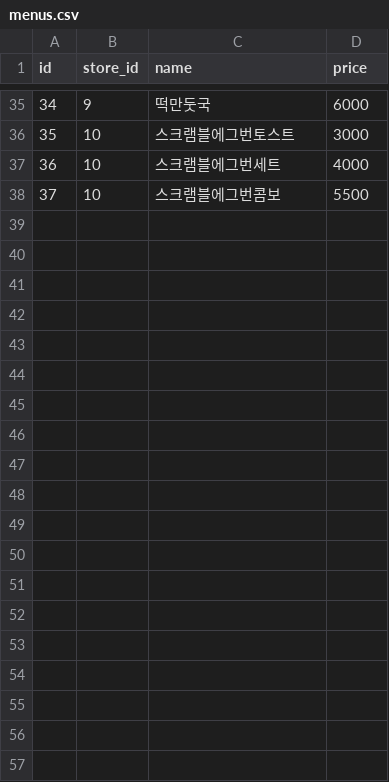
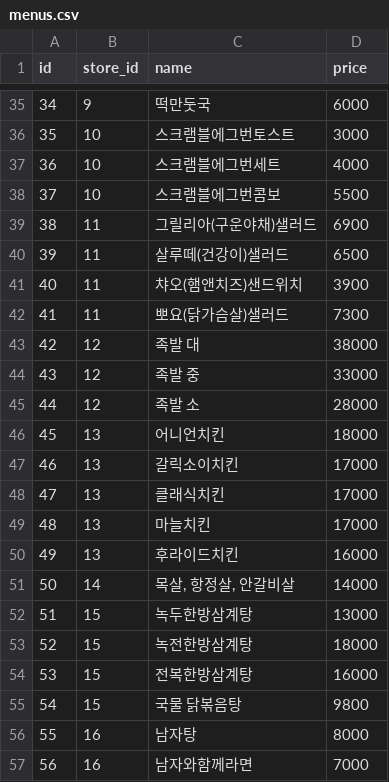
Before and after one commit to 2cong/restaurant, a CSV file: restaurant/csv/menus.csv, drawn as a sheet; only a part is shown, gaps mark what is left out; the diff covers the shown part only; the diff names each change by its address in the sheet, - before the commit and + after, or states it on an @@ line.

```diff
--- a/restaurant/csv/menus.csv
+++ b/restaurant/csv/menus.csv
+row 39: 38 | 11 | 그릴리아(구운야채)샐러드 | 6900
+row 40: 39 | 11 | 살루떼(건강이)샐러드 | 6500
+row 41: 40 | 11 | 챠오(햄앤치즈)샌드위치 | 3900
+row 42: 41 | 11 | 뽀요(닭가슴살)샐러드 | 7300
+row 43: 42 | 12 | 족발 대 | 38000
+row 44: 43 | 12 | 족발 중 | 33000
+row 45: 44 | 12 | 족발 소 | 28000
+row 46: 45 | 13 | 어니언치킨 | 18000
+row 47: 46 | 13 | 갈릭소이치킨 | 17000
+row 48: 47 | 13 | 클래식치킨 | 17000
+row 49: 48 | 13 | 마늘치킨 | 17000
+row 50: 49 | 13 | 후라이드치킨 | 16000
+row 51: 50 | 14 | 목살, 항정살, 안갈비살 | 14000
+row 52: 51 | 15 | 녹두한방삼계탕 | 13000
+row 53: 52 | 15 | 녹전한방삼계탕 | 18000
+row 54: 53 | 15 | 전복한방삼계탕 | 16000
+row 55: 54 | 15 | 국물 닭볶음탕 | 9800
+row 56: 55 | 16 | 남자탕 | 8000
+row 57: 56 | 16 | 남자와함께라면 | 7000
```
Also changed, not shown: 21 added rows elsewhere in this file, restaurant/csv/stores.csv, 4 other files.
